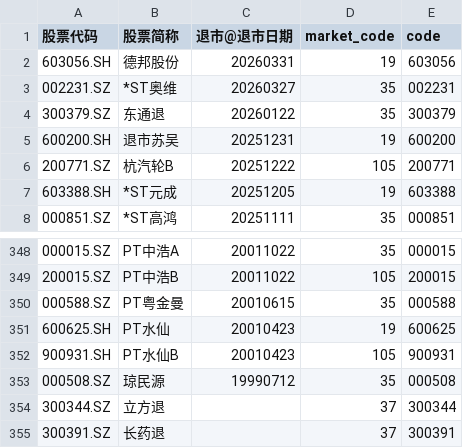
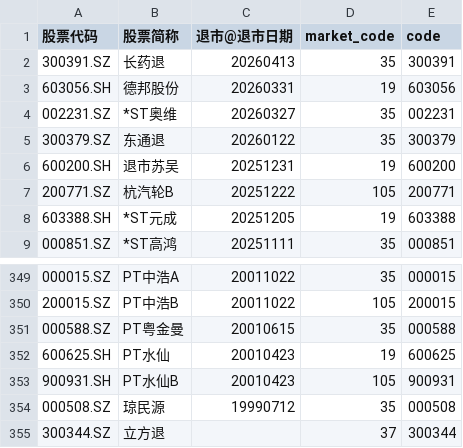
Before and after one commit to hefengfan/wencai, a CSV file: 退市股票.csv, drawn as a sheet; only a part is shown, gaps mark what is left out.

```diff
--- a/退市股票.csv
+++ b/退市股票.csv
@@ -1,2 +1,3 @@
 股票代码,股票简称,退市@退市日期,market_code,code
+300391.SZ,长药退,20260413,35,300391
 603056.SH,德邦股份,20260331,19,603056
@@ -354,2 +355 @@
 300344.SZ,立方退,,37,300344
-300391.SZ,长药退,,37,300391
```
Also changed, not shown: 人气排名.csv, 推荐新手买入热门.csv, 2 other files.
